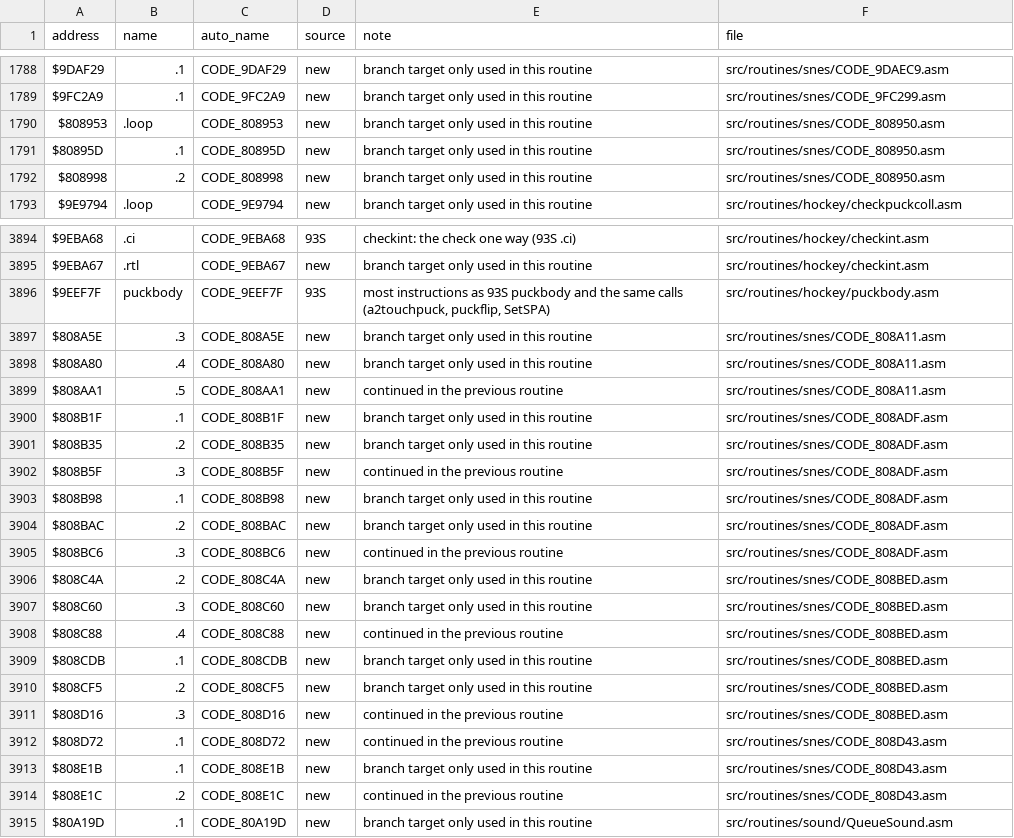
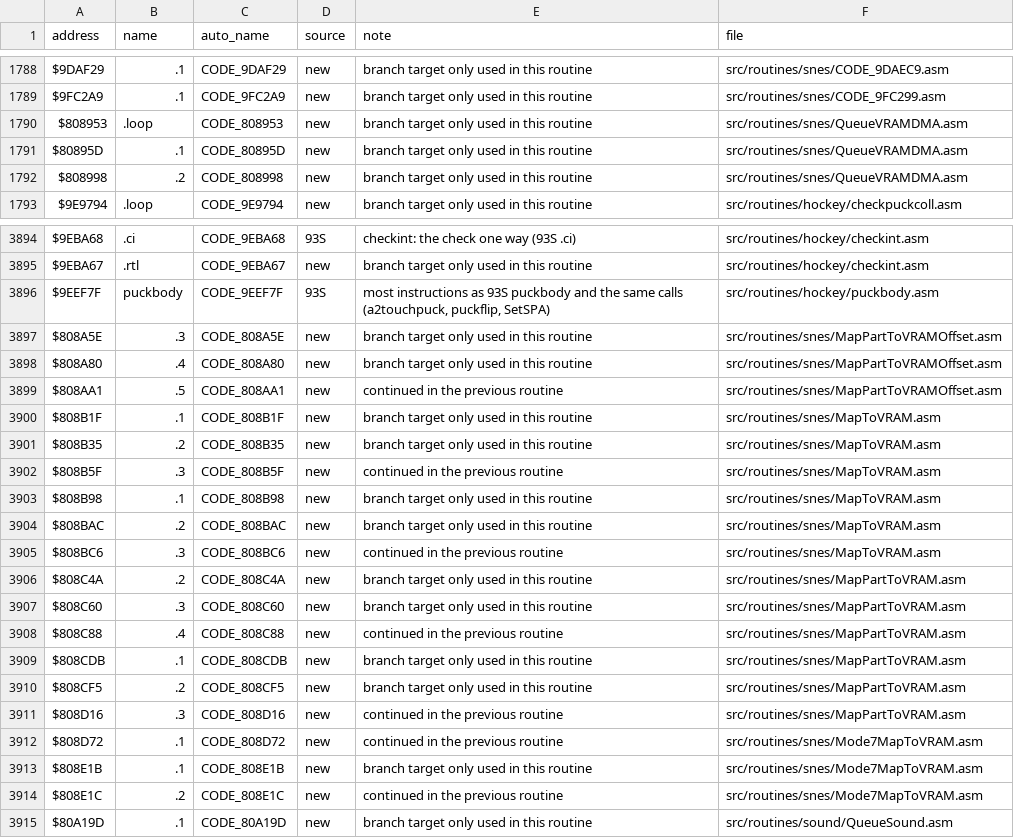
Before and after one commit to Mhopkinsinc/NHL94SNES, a CSV file: docs/name_map.csv, drawn as a sheet; only a part is shown, gaps mark what is left out; the diff covers the shown part only.

```diff
--- a/docs/name_map.csv
+++ b/docs/name_map.csv
@@ -1789,5 +1789,5 @@ $9DAF29,.1,CODE_9DAF29,new,branch target only used in this routine,src/routines/
 $9FC2A9,.1,CODE_9FC2A9,new,branch target only used in this routine,src/routines/snes/CODE_9FC299.asm
-$808953,.loop,CODE_808953,new,branch target only used in this routine,src/routines/snes/CODE_808950.asm
-$80895D,.1,CODE_80895D,new,branch target only used in this routine,src/routines/snes/CODE_808950.asm
-$808998,.2,CODE_808998,new,branch target only used in this routine,src/routines/snes/CODE_808950.asm
+$808953,.loop,CODE_808953,new,branch target only used in this routine,src/routines/snes/QueueVRAMDMA.asm
+$80895D,.1,CODE_80895D,new,branch target only used in this routine,src/routines/snes/QueueVRAMDMA.asm
+$808998,.2,CODE_808998,new,branch target only used in this routine,src/routines/snes/QueueVRAMDMA.asm
 $9E9794,.loop,CODE_9E9794,new,branch target only used in this routine,src/routines/hockey/checkpuckcoll.asm
@@ -3896,20 +3896,20 @@ $9EBA67,.rtl,CODE_9EBA67,new,branch target only used in this routine,src/routine
 $9EEF7F,puckbody,CODE_9EEF7F,93S,"most instructions as 93S puckbody and the same calls (a2touchpuck, puckflip, SetSPA)",src/routines/hockey/puckbody.asm
-$808A5E,.3,CODE_808A5E,new,branch target only used in this routine,src/routines/snes/CODE_808A11.asm
-$808A80,.4,CODE_808A80,new,branch target only used in this routine,src/routines/snes/CODE_808A11.asm
-$808AA1,.5,CODE_808AA1,new,continued in the previous routine,src/routines/snes/CODE_808A11.asm
-$808B1F,.1,CODE_808B1F,new,branch target only used in this routine,src/routines/snes/CODE_808ADF.asm
-$808B35,.2,CODE_808B35,new,branch target only used in this routine,src/routines/snes/CODE_808ADF.asm
-$808B5F,.3,CODE_808B5F,new,continued in the previous routine,src/routines/snes/CODE_808ADF.asm
-$808B98,.1,CODE_808B98,new,branch target only used in this routine,src/routines/snes/CODE_808ADF.asm
-$808BAC,.2,CODE_808BAC,new,branch target only used in this routine,src/routines/snes/CODE_808ADF.asm
-$808BC6,.3,CODE_808BC6,new,continued in the previous routine,src/routines/snes/CODE_808ADF.asm
-$808C4A,.2,CODE_808C4A,new,branch target only used in this routine,src/routines/snes/CODE_808BED.asm
-$808C60,.3,CODE_808C60,new,branch target only used in this routine,src/routines/snes/CODE_808BED.asm
-$808C88,.4,CODE_808C88,new,continued in the previous routine,src/routines/snes/CODE_808BED.asm
-$808CDB,.1,CODE_808CDB,new,branch target only used in this routine,src/routines/snes/CODE_808BED.asm
-$808CF5,.2,CODE_808CF5,new,branch target only used in this routine,src/routines/snes/CODE_808BED.asm
-$808D16,.3,CODE_808D16,new,continued in the previous routine,src/routines/snes/CODE_808BED.asm
-$808D72,.1,CODE_808D72,new,continued in the previous routine,src/routines/snes/CODE_808D43.asm
-$808E1B,.1,CODE_808E1B,new,branch target only used in this routine,src/routines/snes/CODE_808D43.asm
-$808E1C,.2,CODE_808E1C,new,continued in the previous routine,src/routines/snes/CODE_808D43.asm
+$808A5E,.3,CODE_808A5E,new,branch target only used in this routine,src/routines/snes/MapPartToVRAMOffset.asm
+$808A80,.4,CODE_808A80,new,branch target only used in this routine,src/routines/snes/MapPartToVRAMOffset.asm
+$808AA1,.5,CODE_808AA1,new,continued in the previous routine,src/routines/snes/MapPartToVRAMOffset.asm
+$808B1F,.1,CODE_808B1F,new,branch target only used in this routine,src/routines/snes/MapToVRAM.asm
+$808B35,.2,CODE_808B35,new,branch target only used in this routine,src/routines/snes/MapToVRAM.asm
+$808B5F,.3,CODE_808B5F,new,continued in the previous routine,src/routines/snes/MapToVRAM.asm
+$808B98,.1,CODE_808B98,new,branch target only used in this routine,src/routines/snes/MapToVRAM.asm
+$808BAC,.2,CODE_808BAC,new,branch target only used in this routine,src/routines/snes/MapToVRAM.asm
+$808BC6,.3,CODE_808BC6,new,continued in the previous routine,src/routines/snes/MapToVRAM.asm
+$808C4A,.2,CODE_808C4A,new,branch target only used in this routine,src/routines/snes/MapPartToVRAM.asm
+$808C60,.3,CODE_808C60,new,branch target only used in this routine,src/routines/snes/MapPartToVRAM.asm
+$808C88,.4,CODE_808C88,new,continued in the previous routine,src/routines/snes/MapPartToVRAM.asm
+$808CDB,.1,CODE_808CDB,new,branch target only used in this routine,src/routines/snes/MapPartToVRAM.asm
+$808CF5,.2,CODE_808CF5,new,branch target only used in this routine,src/routines/snes/MapPartToVRAM.asm
+$808D16,.3,CODE_808D16,new,continued in the previous routine,src/routines/snes/MapPartToVRAM.asm
+$808D72,.1,CODE_808D72,new,continued in the previous routine,src/routines/snes/Mode7MapToVRAM.asm
+$808E1B,.1,CODE_808E1B,new,branch target only used in this routine,src/routines/snes/Mode7MapToVRAM.asm
+$808E1C,.2,CODE_808E1C,new,continued in the previous routine,src/routines/snes/Mode7MapToVRAM.asm
 $80A19D,.1,CODE_80A19D,new,branch target only used in this routine,src/routines/sound/QueueSound.asm
```
Also changed, not shown: 11 added rows and 26 edited cells elsewhere in this file, 39 other files.
